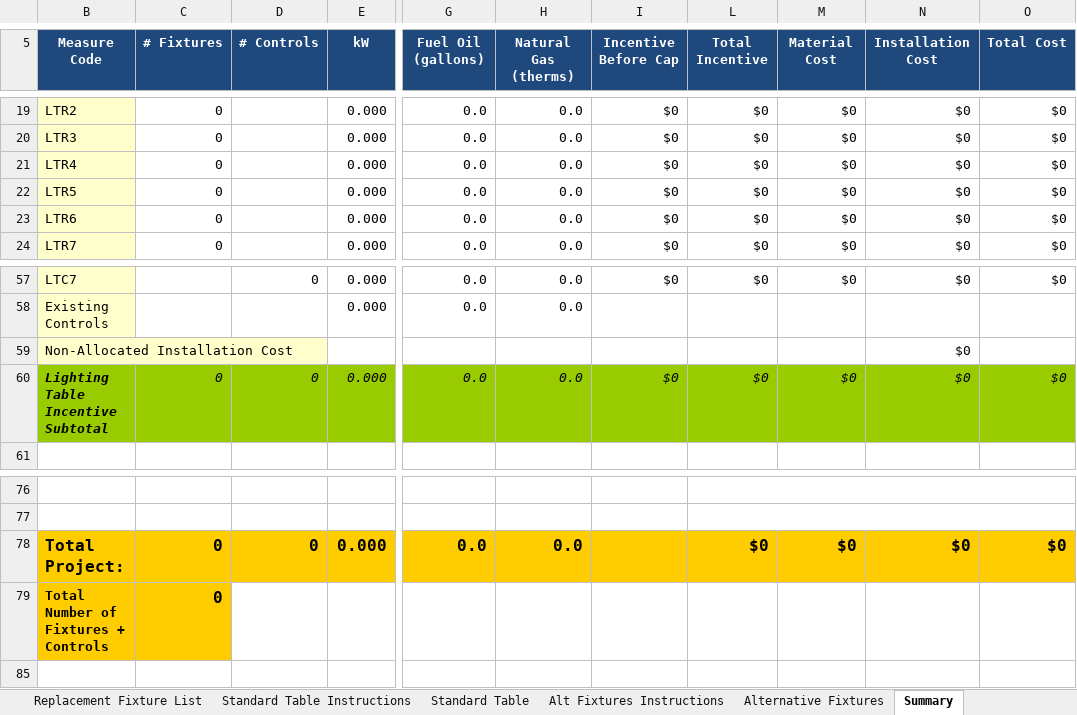
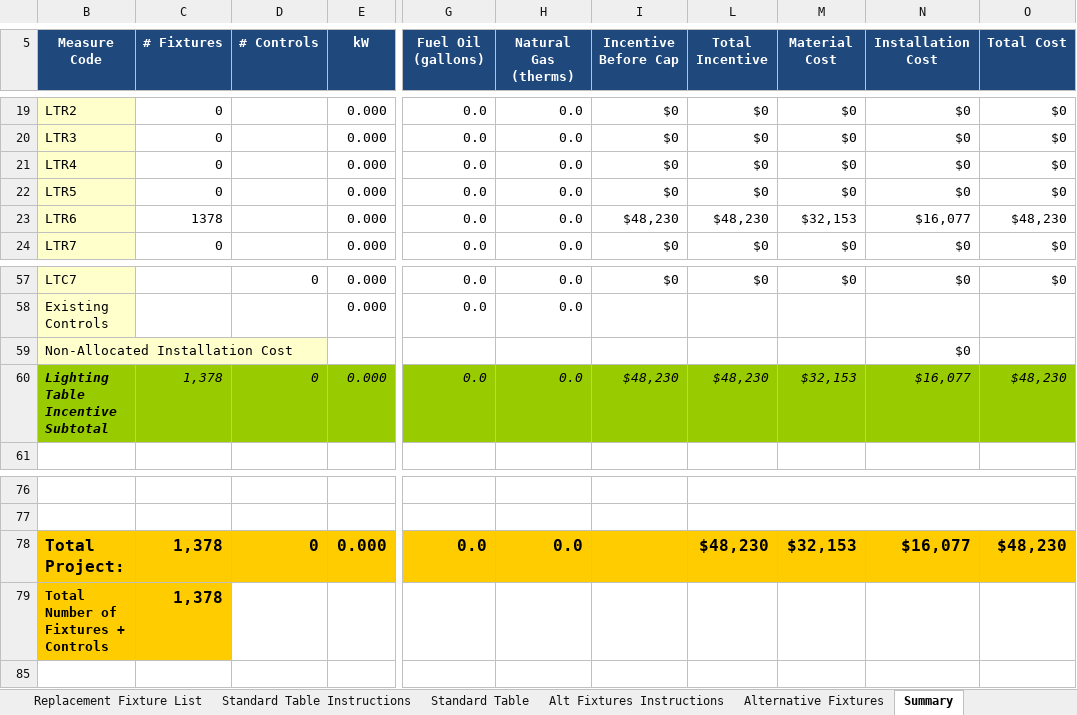
Before and after one commit to smurfing/MatrixPepco, an Excel workbook: SB_Pepco_Lighting.xlsx, sheet Summary, drawn as a sheet; only a part is shown, gaps mark what is left out; values as stored, in another font and other column widths than the file's, no borders; conditional formats not drawn; the diff names each change by its address in the sheet, - before the commit and + after, or states it on an @@ line.

```diff
--- a/SB_Pepco_Lighting.xlsx (sheet Summary)
+++ b/SB_Pepco_Lighting.xlsx (sheet Summary)
-C23 (# Fixtures): 0
+C23 (# Fixtures): 1378
-I23 (Incentive Before Cap): $0
+I23 (Incentive Before Cap): $48,230
-L23 (Total Incentive): $0
+L23 (Total Incentive): $48,230
-M23 (Material Cost): $0
+M23 (Material Cost): $32,153
-N23 (Installation Cost): $0
+N23 (Installation Cost): $16,077
-O23 (Total Cost): $0
+O23 (Total Cost): $48,230
-C60 (# Fixtures): 0
+C60 (# Fixtures): 1,378
-I60 (Incentive Before Cap): $0
+I60 (Incentive Before Cap): $48,230
-L60 (Total Incentive): $0
+L60 (Total Incentive): $48,230
-M60 (Material Cost): $0
+M60 (Material Cost): $32,153
-N60 (Installation Cost): $0
+N60 (Installation Cost): $16,077
-O60 (Total Cost): $0
+O60 (Total Cost): $48,230
-C78:C79 (# Fixtures): 0
+C78:C79 (# Fixtures): 1,378
-L78 (Total Incentive): $0
+L78 (Total Incentive): $48,230
-M78 (Material Cost): $0
+M78 (Material Cost): $32,153
-N78 (Installation Cost): $0
+N78 (Installation Cost): $16,077
-O78 (Total Cost): $0
+O78 (Total Cost): $48,230
```
Also changed, not shown: sheet Standard Table, sheet Application, sheet Alternative Fixtures, formulas that keep their value, hidden cells, Matrix WTEA Data Collection Form for Data Entry.xlsm, Work Order - Lighting.xlsx, 2 other files.
